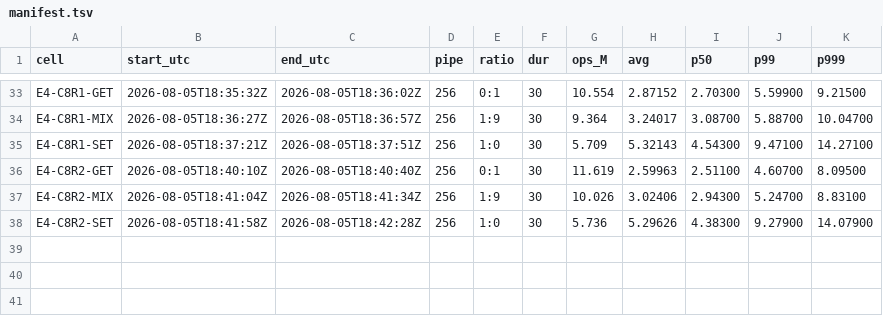
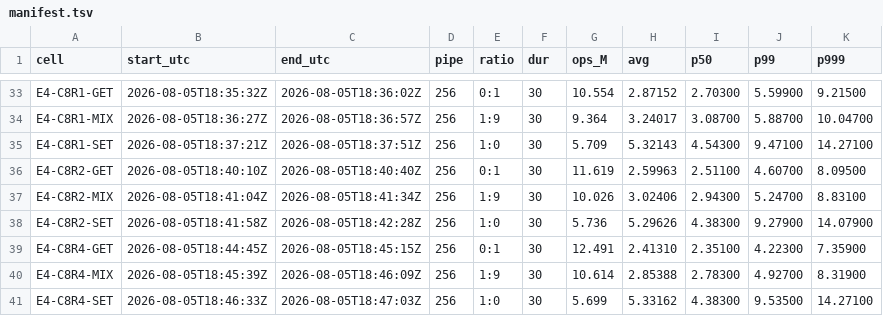
Before and after one commit to Boo-seon-woong/memcached-1.6.42-port_v4, a TSV file: experiments/night-20260806/genie/manifest.tsv, drawn as a sheet; only a part is shown, gaps mark what is left out; the diff names each change by its address in the sheet, - before the commit and + after, or states it on an @@ line.

Commit message:
[genie] E4-C8R4: the reap-vs-chain gap decays monotonically 6.96 to 4.08 to 1.78 to 0 -- the asymmetry is real and structured, matching ariel's admit-symmetric/v2-asymmetric attribution

```diff
--- a/experiments/night-20260806/genie/manifest.tsv
+++ b/experiments/night-20260806/genie/manifest.tsv
+row 39: E4-C8R4-GET | 2026-08-05T18:44:45Z | 2026-08-05T18:45:15Z | 256 | 0:1 | 30 | 12.491 | 2.41310 | 2.35100 | 4.22300 | 7.35900
+row 40: E4-C8R4-MIX | 2026-08-05T18:45:39Z | 2026-08-05T18:46:09Z | 256 | 1:9 | 30 | 10.614 | 2.85388 | 2.78300 | 4.92700 | 8.31900
+row 41: E4-C8R4-SET | 2026-08-05T18:46:33Z | 2026-08-05T18:47:03Z | 256 | 1:0 | 30 | 5.699 | 5.33162 | 4.38300 | 9.53500 | 14.27100
```
Also changed, not shown: 4 other files.
